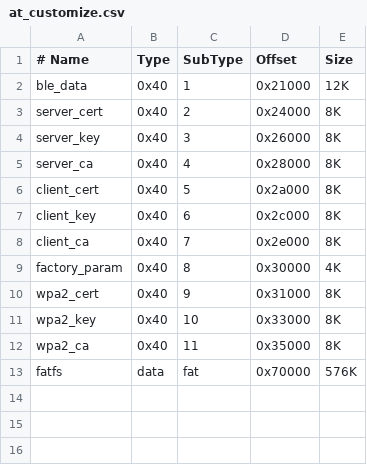
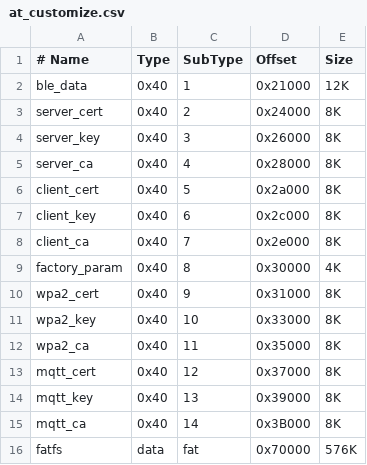
Before and after one commit to espressif/esp-at, a CSV file: module_config/module_esp32_default/at_customize.csv, drawn as a sheet.

Commit message:
feat: add mqtt command
the following MQTT command can be supported:
  - AT+MQTTUSERCFG
  - AT+MQTTCONNCFG
  - AT+MQTTCONN
  - AT+MQTTPUB
  - AT+MQTTPUBRAW
  - AT+MQTTSUB
  - AT+MQTTUNSUB
  - AT+MQTTCLEAN

```diff
--- a/module_config/module_esp32_default/at_customize.csv
+++ b/module_config/module_esp32_default/at_customize.csv
@@ -12,2 +12,5 @@ wpa2_key,0x40,10,0x33000,8K
 wpa2_ca,0x40,11,0x35000,8K
+mqtt_cert,0x40,12,0x37000,8K
+mqtt_key,0x40,13,0x39000,8K
+mqtt_ca,0x40,14,0x3B000,8K
 fatfs,data,fat,0x70000,576K
```
Also changed, not shown: module_config/module_esp8266_default/at_customize.csv, 10 other files.
